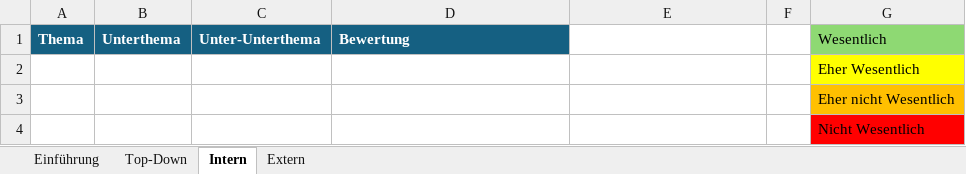
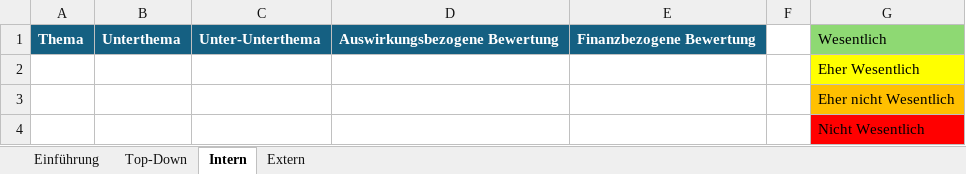
Before and after one commit to simon-fau/esg, an Excel workbook: pages/Templates/Stakeholder_Input_Vorlage_V1.xlsx, sheet Intern, drawn as a sheet; values as stored, in another font and other column widths than the file's, no borders; conditional formats and table styles not drawn; the diff names each change by its address in the sheet, - before the commit and + after, or states it on an @@ line.

```diff
--- a/pages/Templates/Stakeholder_Input_Vorlage_V1.xlsx (sheet Intern)
+++ b/pages/Templates/Stakeholder_Input_Vorlage_V1.xlsx (sheet Intern)
-D1: Bewertung
+D1: Auswirkungsbezogene Bewertung
-E1: (empty)
+E1: Finanzbezogene Bewertung
-E1 fill: none
+E1 fill: #156082
```
Also changed, not shown: sheet Top-Down, sheet Extern, 6 other files.
